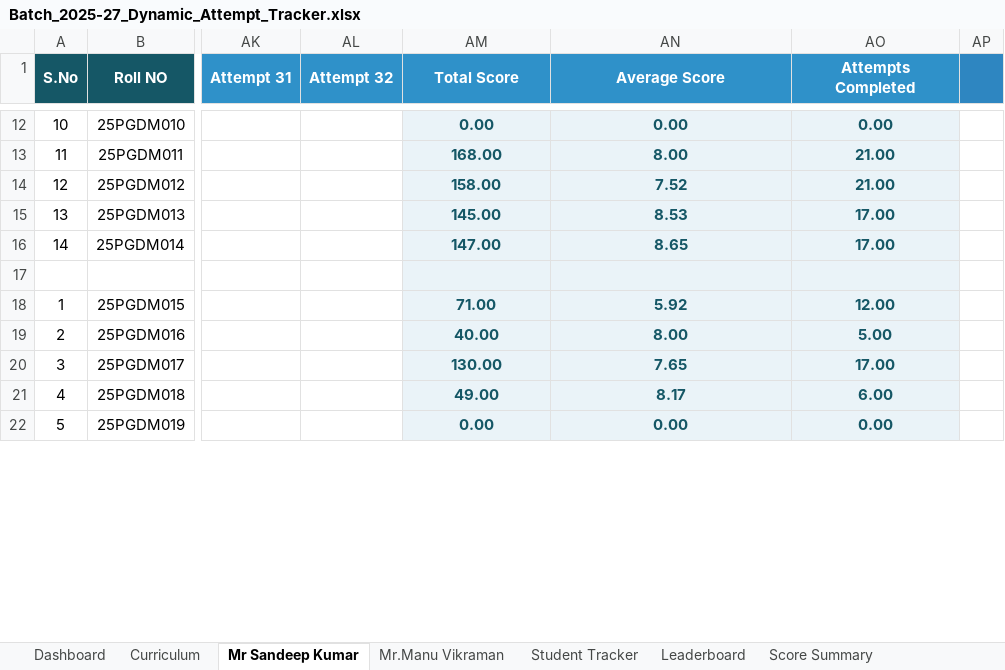
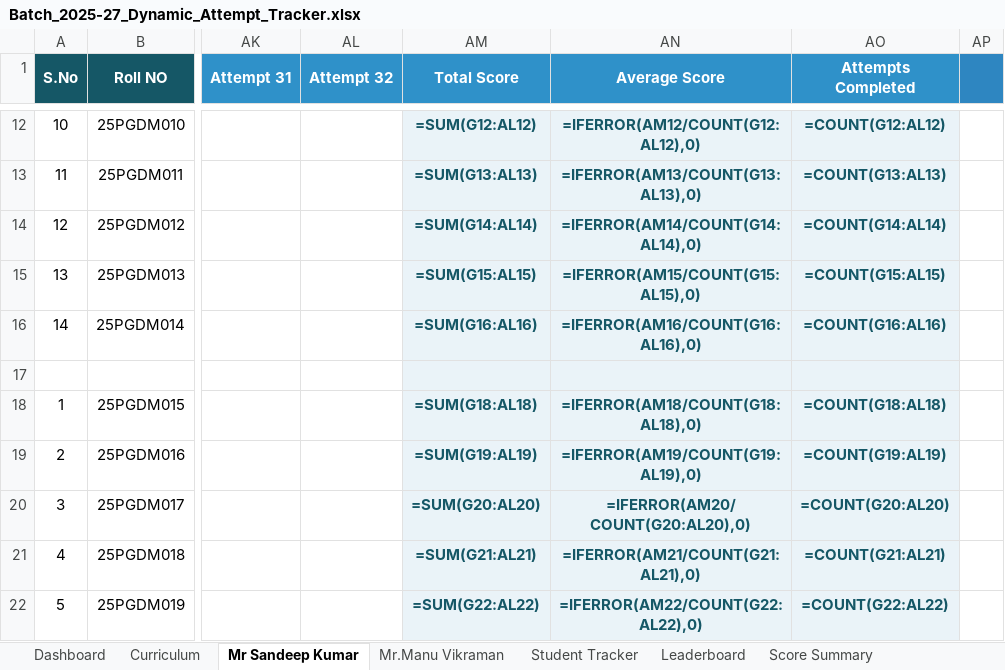
Before and after one commit to manutelw/telw-apps, an Excel workbook: ascent/templates/Batch_2025-27_Dynamic_Attempt_Tracker.xlsx, sheet Mr Sandeep Kumar, drawn as a sheet; only a part is shown, gaps mark what is left out; values as stored, in another font and other column widths than the file's, no borders; formulas without a stored value are shown as written; the diff covers the shown part only; the diff names each change by its address in the sheet, - before the commit and + after, or states it on an @@ line.

```diff
--- a/ascent/templates/Batch_2025-27_Dynamic_Attempt_Tracker.xlsx (sheet Mr Sandeep Kumar)
+++ b/ascent/templates/Batch_2025-27_Dynamic_Attempt_Tracker.xlsx (sheet Mr Sandeep Kumar)
-AM12 (Total Score): 0.00
+AM12 (Total Score): =SUM(G12:AL12)
-AN12 (Average Score): 0.00
+AN12 (Average Score): =IFERROR(AM12/COUNT(G12:AL12),0)
-AO12 (Attempts Completed): 0.00
+AO12 (Attempts Completed): =COUNT(G12:AL12)
-AM13 (Total Score): 168.00
+AM13 (Total Score): =SUM(G13:AL13)
-AN13 (Average Score): 8.00
+AN13 (Average Score): =IFERROR(AM13/COUNT(G13:AL13),0)
-AO13 (Attempts Completed): 21.00
+AO13 (Attempts Completed): =COUNT(G13:AL13)
-AM14 (Total Score): 158.00
+AM14 (Total Score): =SUM(G14:AL14)
-AN14 (Average Score): 7.52
+AN14 (Average Score): =IFERROR(AM14/COUNT(G14:AL14),0)
-AO14 (Attempts Completed): 21.00
+AO14 (Attempts Completed): =COUNT(G14:AL14)
-AM15 (Total Score): 145.00
+AM15 (Total Score): =SUM(G15:AL15)
-AN15 (Average Score): 8.53
+AN15 (Average Score): =IFERROR(AM15/COUNT(G15:AL15),0)
-AO15 (Attempts Completed): 17.00
+AO15 (Attempts Completed): =COUNT(G15:AL15)
-AM16 (Total Score): 147.00
+AM16 (Total Score): =SUM(G16:AL16)
-AN16 (Average Score): 8.65
+AN16 (Average Score): =IFERROR(AM16/COUNT(G16:AL16),0)
-AO16 (Attempts Completed): 17.00
+AO16 (Attempts Completed): =COUNT(G16:AL16)
-AM18 (Total Score): 71.00
+AM18 (Total Score): =SUM(G18:AL18)
-AN18 (Average Score): 5.92
+AN18 (Average Score): =IFERROR(AM18/COUNT(G18:AL18),0)
-AO18 (Attempts Completed): 12.00
+AO18 (Attempts Completed): =COUNT(G18:AL18)
-AM19 (Total Score): 40.00
+AM19 (Total Score): =SUM(G19:AL19)
-AN19 (Average Score): 8.00
+AN19 (Average Score): =IFERROR(AM19/COUNT(G19:AL19),0)
-AO19 (Attempts Completed): 5.00
+AO19 (Attempts Completed): =COUNT(G19:AL19)
-AM20 (Total Score): 130.00
+AM20 (Total Score): =SUM(G20:AL20)
-AN20 (Average Score): 7.65
+AN20 (Average Score): =IFERROR(AM20/COUNT(G20:AL20),0)
-AO20 (Attempts Completed): 17.00
+AO20 (Attempts Completed): =COUNT(G20:AL20)
-AM21 (Total Score): 49.00
+AM21 (Total Score): =SUM(G21:AL21)
-AN21 (Average Score): 8.17
+AN21 (Average Score): =IFERROR(AM21/COUNT(G21:AL21),0)
-AO21 (Attempts Completed): 6.00
+AO21 (Attempts Completed): =COUNT(G21:AL21)
-AM22 (Total Score): 0.00
+AM22 (Total Score): =SUM(G22:AL22)
-AN22 (Average Score): 0.00
+AN22 (Average Score): =IFERROR(AM22/COUNT(G22:AL22),0)
-AO22 (Attempts Completed): 0.00
+AO22 (Attempts Completed): =COUNT(G22:AL22)
```
Also changed, not shown: 1 added row, 1 removed row, 409 edited cells and cell formats elsewhere in this sheet, sheet Student Tracker, sheet Mr.Manu Vikraman, sheet Sheet7, sheet Score Summary, sheet Leaderboard, sheet Form Responses 1, 3 more sheets, hidden cells.
